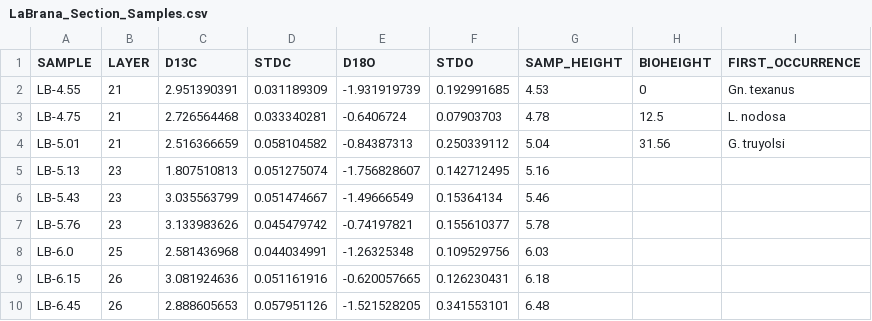
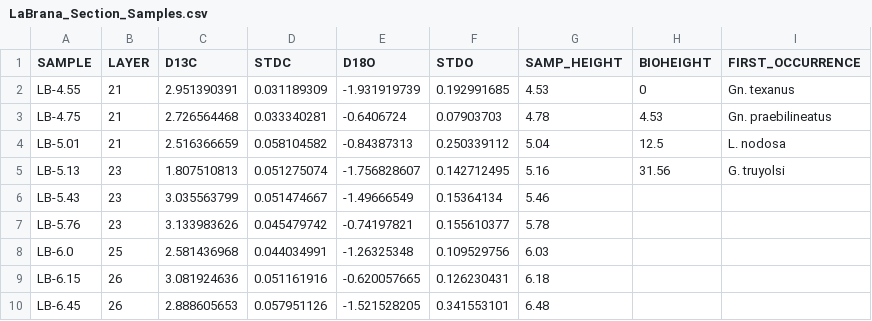
Before and after one commit to alison-campion/biostrat-age-model, a CSV file: data/LaBrana_Section_Samples.csv, drawn as a sheet; only a part is shown.

```diff
--- a/data/LaBrana_Section_Samples.csv
+++ b/data/LaBrana_Section_Samples.csv
@@ -2,5 +2,5 @@ SAMPLE,LAYER,D13C,STDC,D18O,STDO,SAMP_HEIGHT,BIOHEIGHT,FIRST_OCCURRENCE
 LB-4.55,21,2.951390391,0.031189309,-1.931919739,0.192991685,4.53,0,Gn. texanus
-LB-4.75,21,2.726564468,0.033340281,-0.6406724,0.07903703,4.78,12.5,L. nodosa
-LB-5.01,21,2.516366659,0.058104582,-0.84387313,0.250339112,5.04,31.56,G. truyolsi
-LB-5.13,23,1.807510813,0.051275074,-1.756828607,0.142712495,5.16,,
+LB-4.75,21,2.726564468,0.033340281,-0.6406724,0.07903703,4.78,4.53,Gn. praebilineatus
+LB-5.01,21,2.516366659,0.058104582,-0.84387313,0.250339112,5.04,12.5,L. nodosa
+LB-5.13,23,1.807510813,0.051275074,-1.756828607,0.142712495,5.16,31.56,G. truyolsi
 LB-5.43,23,3.035563799,0.051474667,-1.49666549,0.15364134,5.46,,
```
Also changed, not shown: data/LasBaleas_Section_Samples.csv, data/Millaro_Section_Samples.csv, 3 other files.
